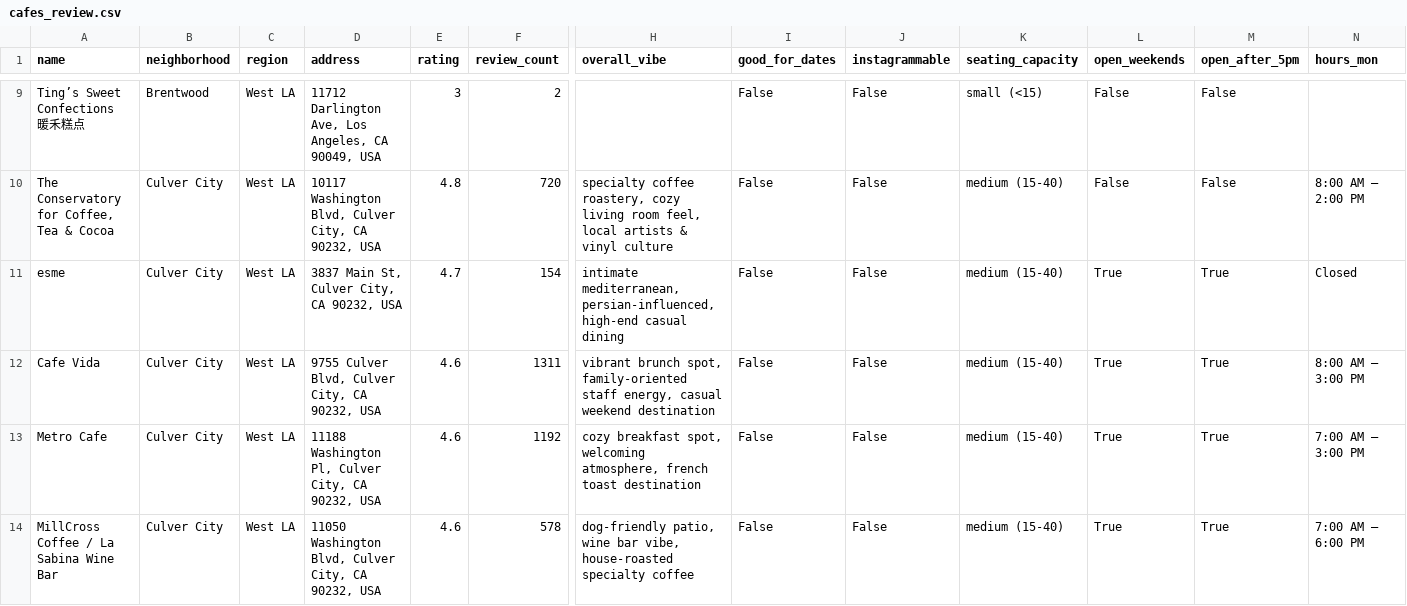
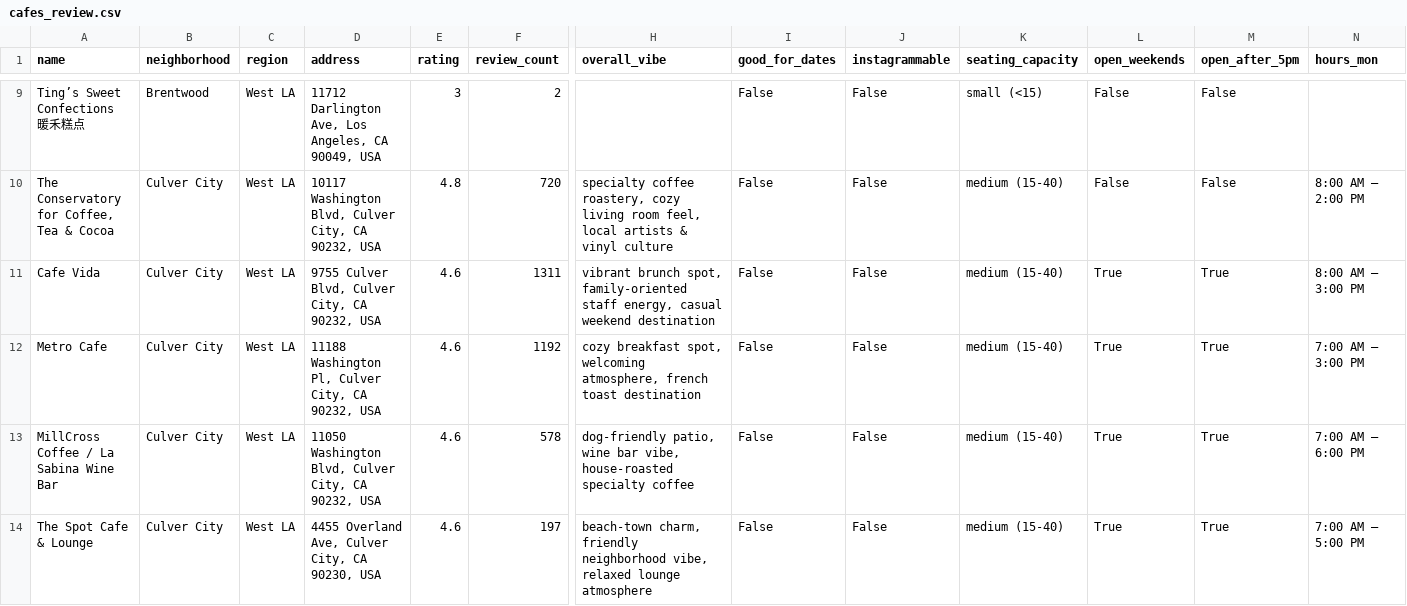
Before and after one commit to tchung19/CafeSelectLA, a CSV file: data/cafes_review.csv, drawn as a sheet; only a part is shown, gaps mark what is left out; the shorter side is filled out with more unchanged rows; rows hold the shown columns only; the diff covers the shown part only; the diff names each change by its address in the sheet, - before the commit and + after, or states it on an @@ line.

```diff
--- a/data/cafes_review.csv
+++ b/data/cafes_review.csv
-row 11: esme | Culver City | West LA | 3837 Main St, Culver City, CA 90232, USA | 4.7 | 154 | intimate mediterranean, persian-influenced, high-end casual dining | False | False | medium (15-40) | True | True | Closed
```
Also changed, not shown: 2 removed rows elsewhere in this file, 7 other files.
